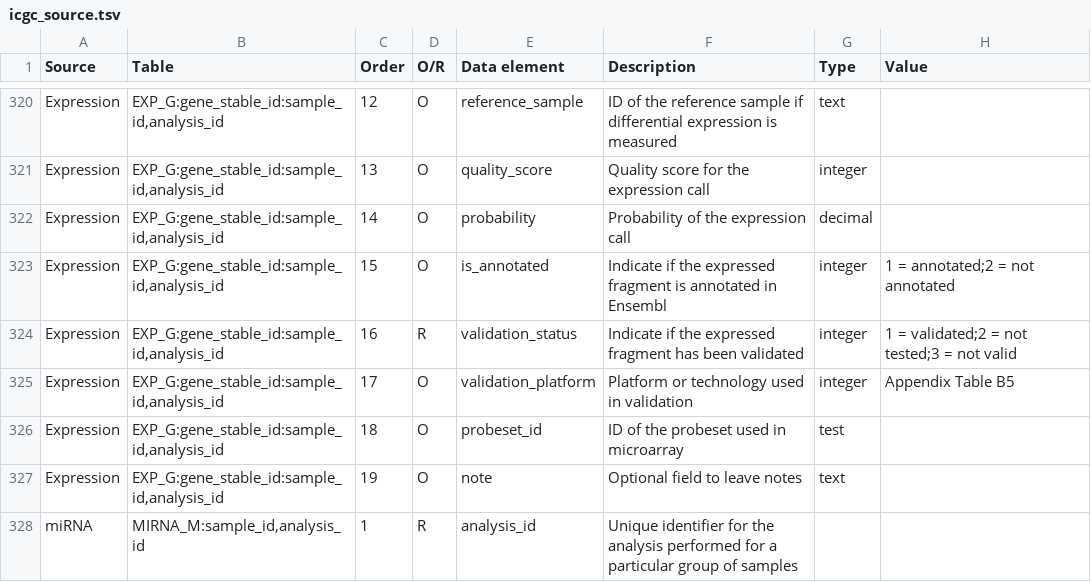
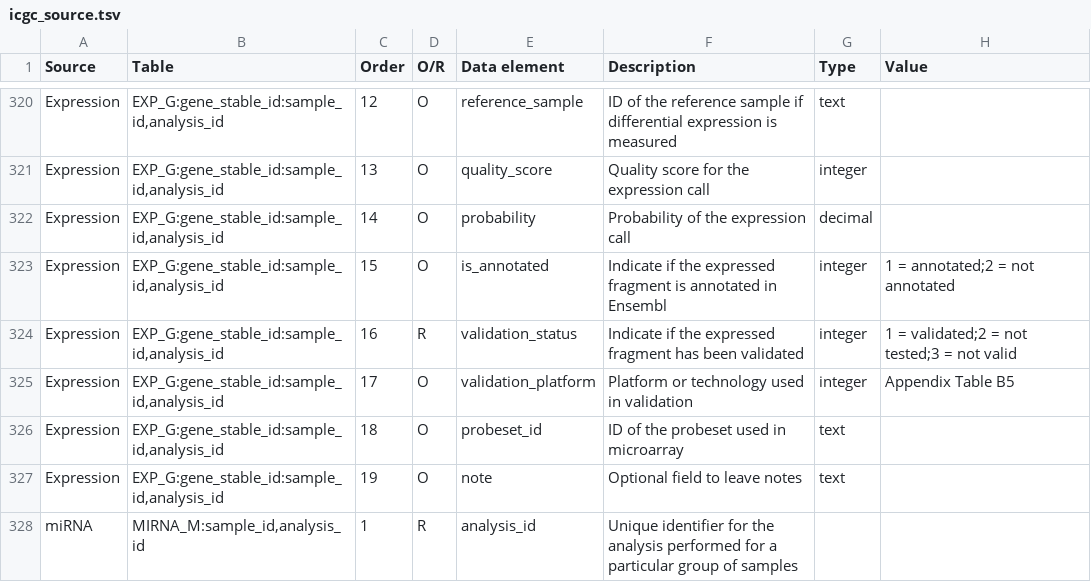
Before and after one commit to biomart/biomart-testdata, a TSV file: icgc_source.tsv, drawn as a sheet; only a part is shown, gaps mark what is left out.

Commit message:
Changed typo. "test" is now "text".

```diff
--- a/icgc_source.tsv
+++ b/icgc_source.tsv
@@ -325,3 +325,3 @@ Expression	"EXP_G:gene_stable_id:sample_id,analysis_id"	16	R	validation_status	I
 Expression	"EXP_G:gene_stable_id:sample_id,analysis_id"	17	O	validation_platform	Platform or technology used in validation	integer	Appendix Table B5
-Expression	"EXP_G:gene_stable_id:sample_id,analysis_id"	18	O	probeset_id	ID of the probeset used in microarray	test	
+Expression	"EXP_G:gene_stable_id:sample_id,analysis_id"	18	O	probeset_id	ID of the probeset used in microarray	text	
 Expression	"EXP_G:gene_stable_id:sample_id,analysis_id"	19	O	note	Optional field to leave notes	text	
```
